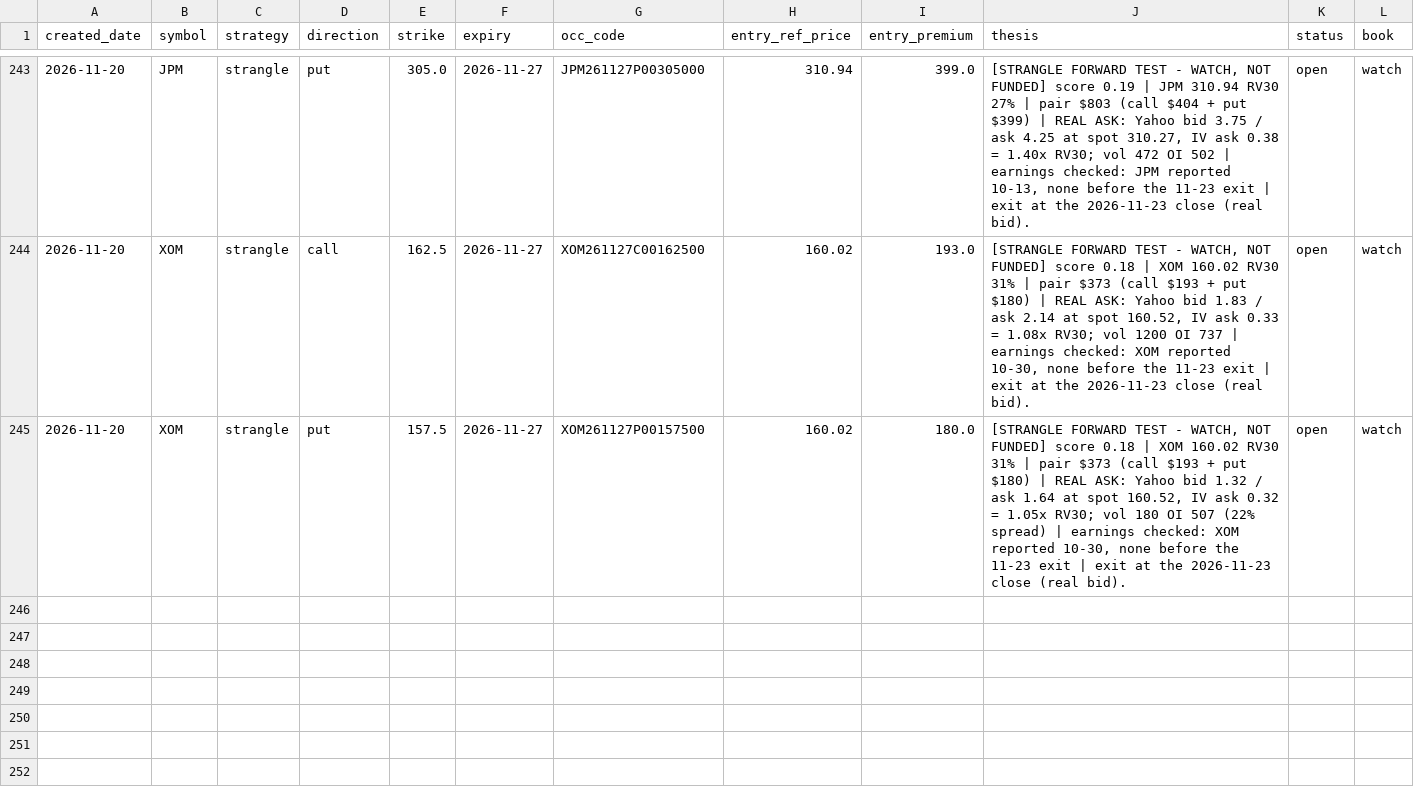
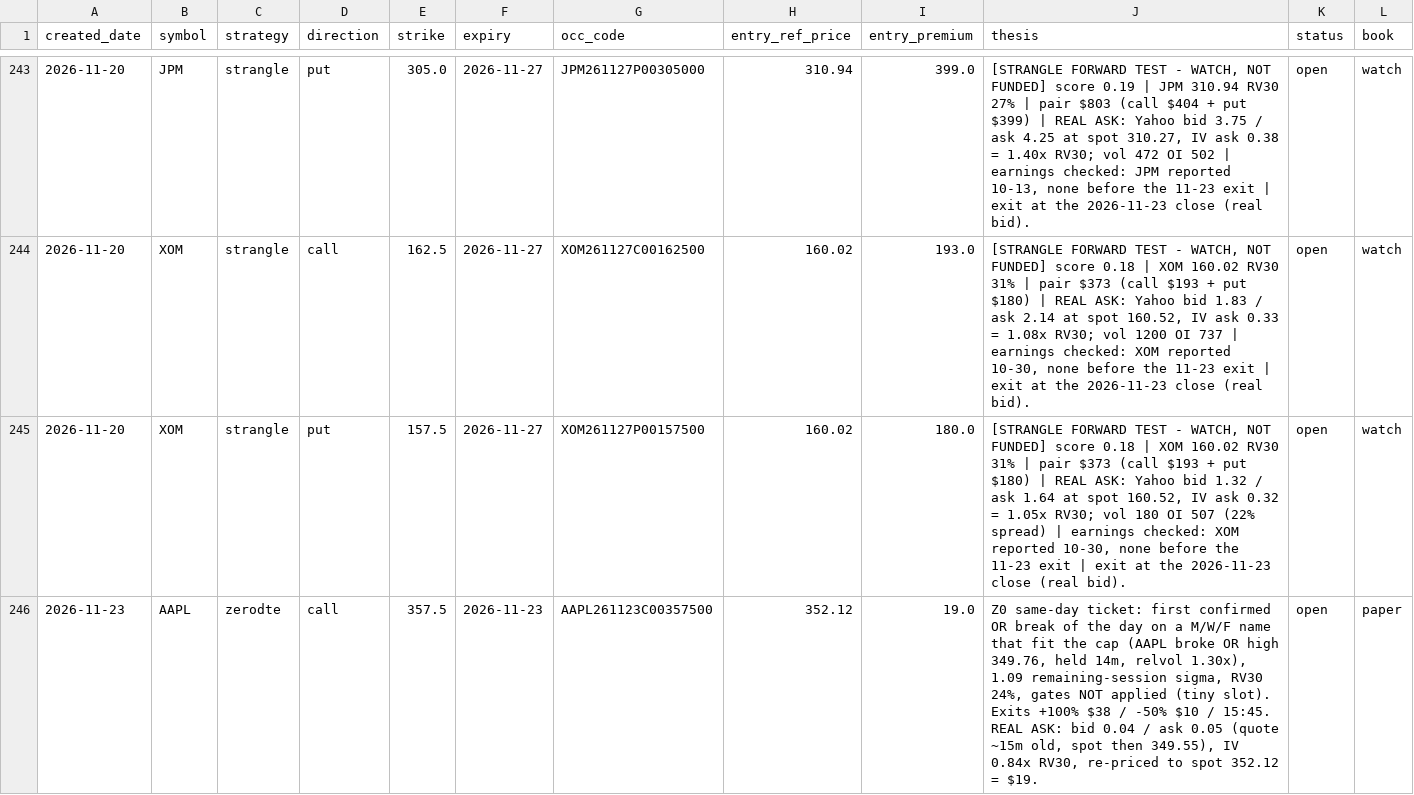
Before and after one commit to longansoju/options, a CSV file: data/recommendations.csv, drawn as a sheet; only a part is shown, gaps mark what is left out; rows hold the shown columns only; the diff names each change by its address in the sheet, - before the commit and + after, or states it on an @@ line.

```diff
--- a/data/recommendations.csv
+++ b/data/recommendations.csv
+row 246: 2026-11-23 | AAPL | zerodte | call | 357.5 | 2026-11-23 | AAPL261123C00357500 | 352.12 | 19.0 | Z0 same-day ticket: first confirmed OR break of the day on a M/W/F name that fit the cap (AAPL broke OR high 349.76, held 14m, relvol 1.30x), 1.09 remaining-session sigma, RV30 24%, gates NOT applied (tiny slot). Exits +100% $38 / -50% $10 / 15:45. REAL ASK: bid 0.04 / ask 0.05 (quote ~15m old, spot then 349.55), IV 0.84x RV30, re-priced to spot 352.12 = $19. | open | paper
```
Also changed, not shown: data/quote_log.csv.
